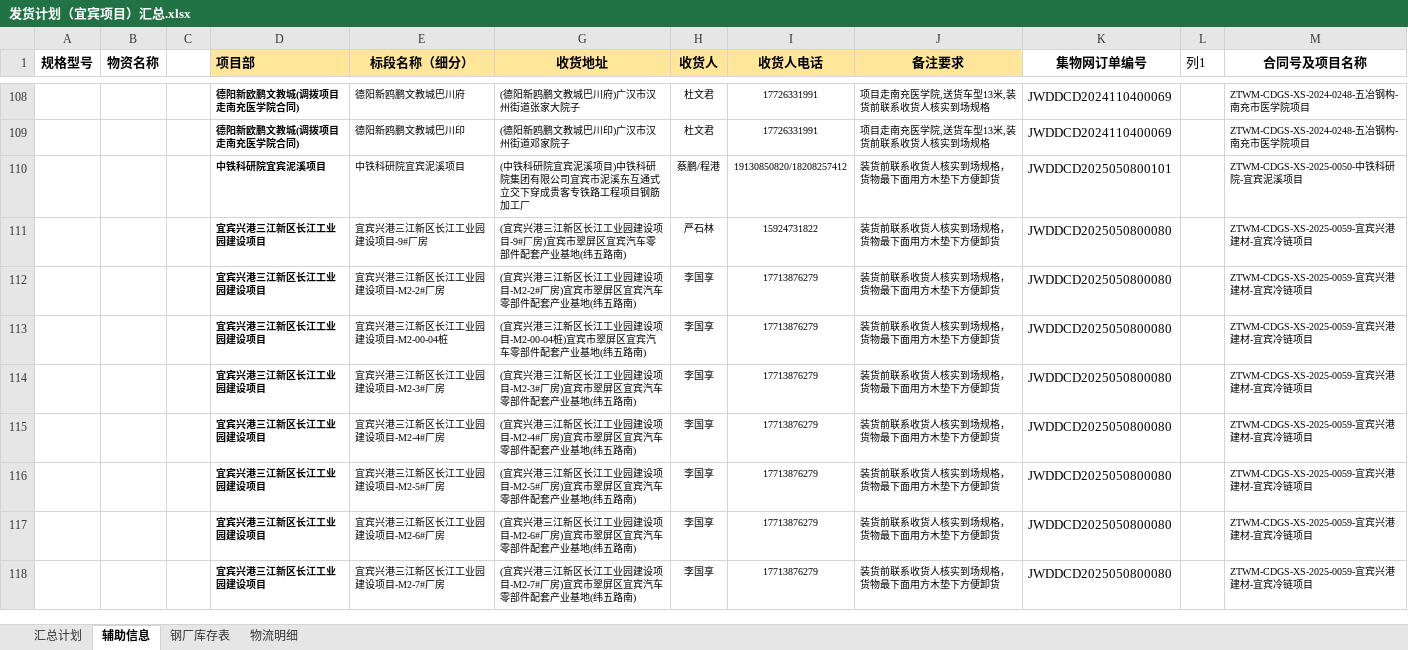
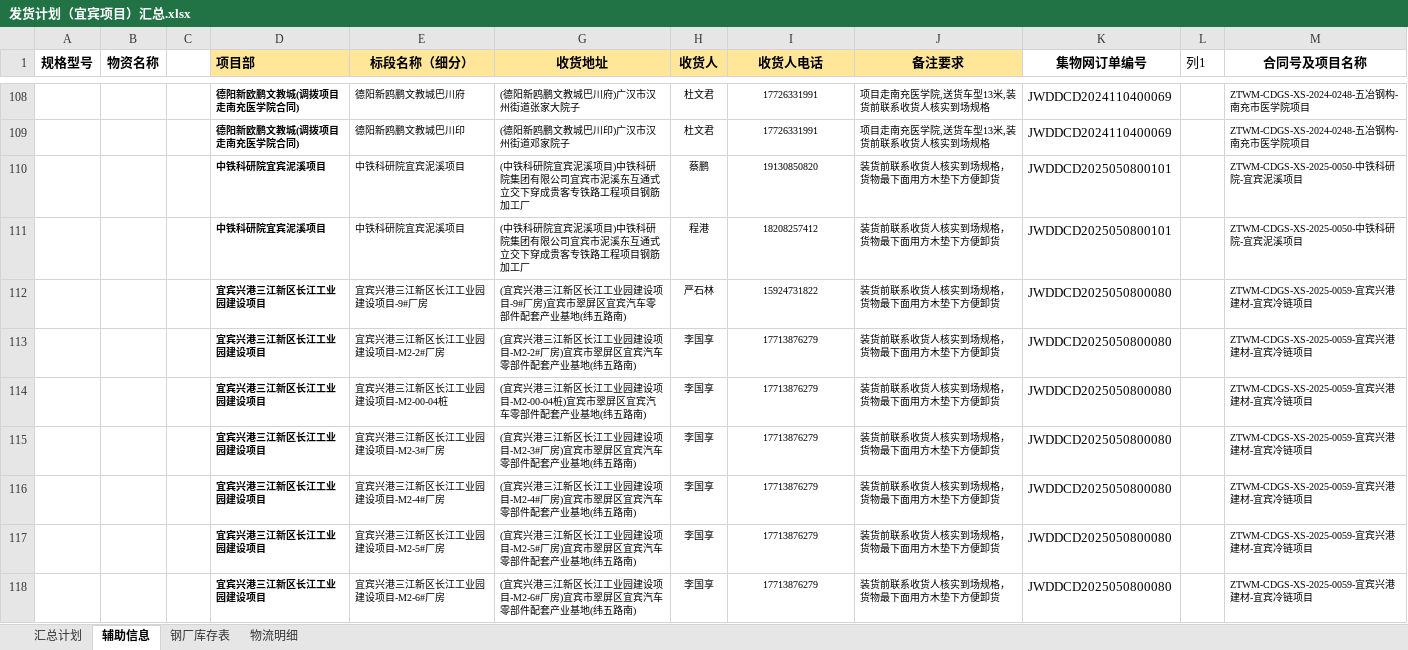
Before and after one commit to monizhou/TVBOX, an Excel workbook: 发货计划（宜宾项目）汇总.xlsx, sheet 辅助信息, drawn as a sheet; only a part is shown, gaps mark what is left out; the shorter side is filled out with more unchanged rows; values as stored, in another font and other column widths than the file's, no borders; conditional formats and table styles not drawn; the diff names each change by its address in the sheet, - before the commit and + after, or states it on an @@ line.

```diff
--- a/发货计划（宜宾项目）汇总.xlsx (sheet 辅助信息)
+++ b/发货计划（宜宾项目）汇总.xlsx (sheet 辅助信息)
-H110 (收货人): 蔡鹏/程港
+H110 (收货人): 蔡鹏
-I110 (收货人电话): 19130850820/18208257412
+I110 (收货人电话): 19130850820
+row 111:  |  |  | 中铁科研院宜宾泥溪项目 | 中铁科研院宜宾泥溪项目 | (中铁科研院宜宾泥溪项目)中铁科研院集团有限公司宜宾市泥溪东互通式立交下穿成贵客专铁路工程项目钢筋加工厂 | 程港 | 18208257412 | 装货前联系收货人核实到场规格，货物最下面用方木垫下方便卸货 | JWDDCD2025050800101 |  | ZTWM-CDGS-XS-2025-0050-中铁科研院-宜宾泥溪项目
```
Also changed, not shown: sheet 汇总计划, sheet 钢厂库存表, formulas that keep their value, hidden cells, 1 other file.
